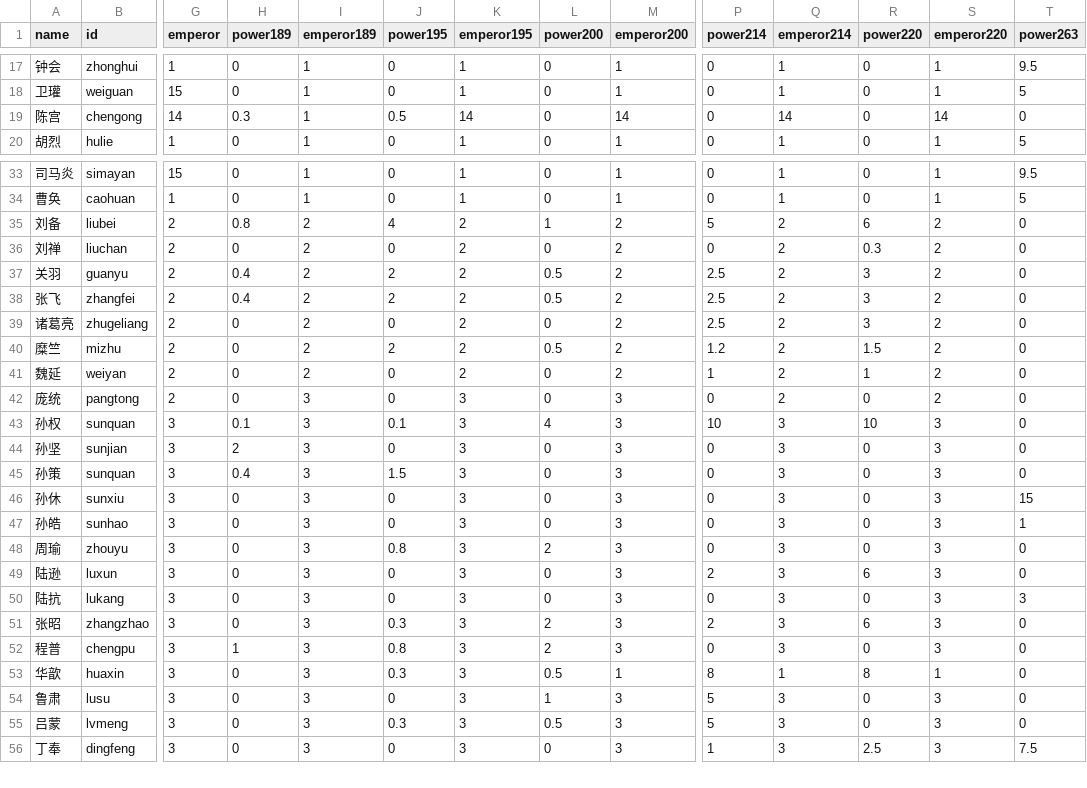
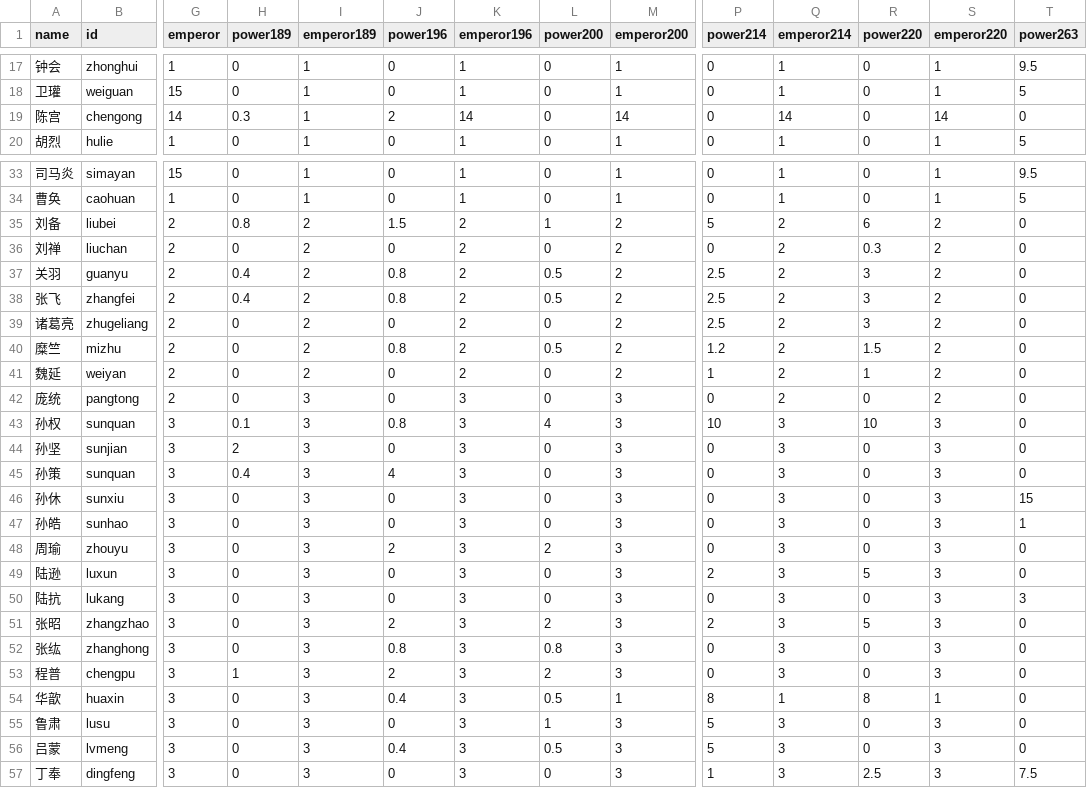
Before and after one commit to jianzhousong/sanguobubbles, a CSV file: sanguo.csv, drawn as a sheet; only a part is shown, gaps mark what is left out; addresses are those after the commit; rows hold the shown columns only; the diff covers the shown part only; the diff names each change by its address in the sheet, - before the commit and + after, or states it on an @@ line.

```diff
--- a/sanguo.csv
+++ b/sanguo.csv
-J1: power195
+J1: power196
-K1: emperor195
+K1: emperor196
-J19 (power196): 0.5
+J19 (power196): 2
-J35 (power196): 4
+J35 (power196): 1.5
-J37:J38 (power196): 2
+J37:J38 (power196): 0.8
-J40 (power196): 2
+J40 (power196): 0.8
-J43 (power196): 0.1
+J43 (power196): 0.8
-J45 (power196): 1.5
+J45 (power196): 4
-J48 (power196): 0.8
+J48 (power196): 2
-R49 (power220): 6
+R49 (power220): 5
-J51 (power196): 0.3
+J51 (power196): 2
-R51 (power220): 6
+R51 (power220): 5
+row 52: 张纮 | zhanghong | 3 | 0 | 3 | 0.8 | 3 | 0.8 | 3 | 0 | 3 | 0 | 3 | 0
-J53 (power196): 0.8
+J53 (power196): 2
-J54 (power196): 0.3
+J54 (power196): 0.4
-J56 (power196): 0.3
+J56 (power196): 0.4
```
Also changed, not shown: 25 edited cells elsewhere in this file, 2 other files.
